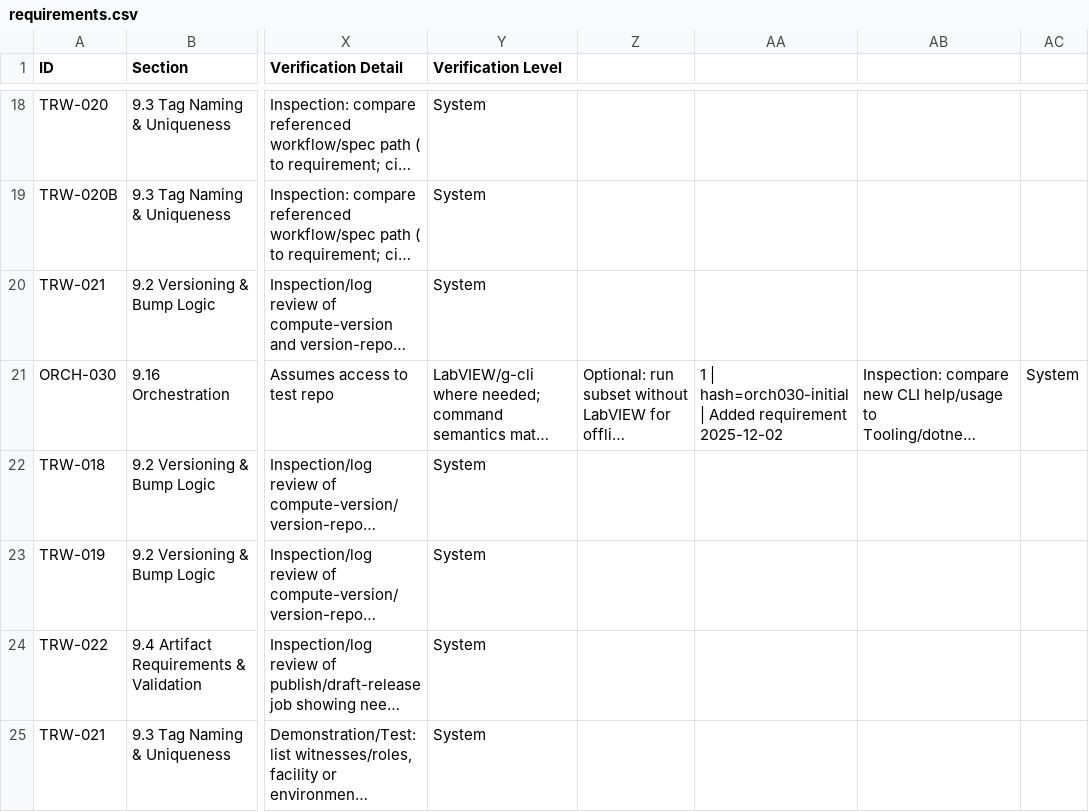
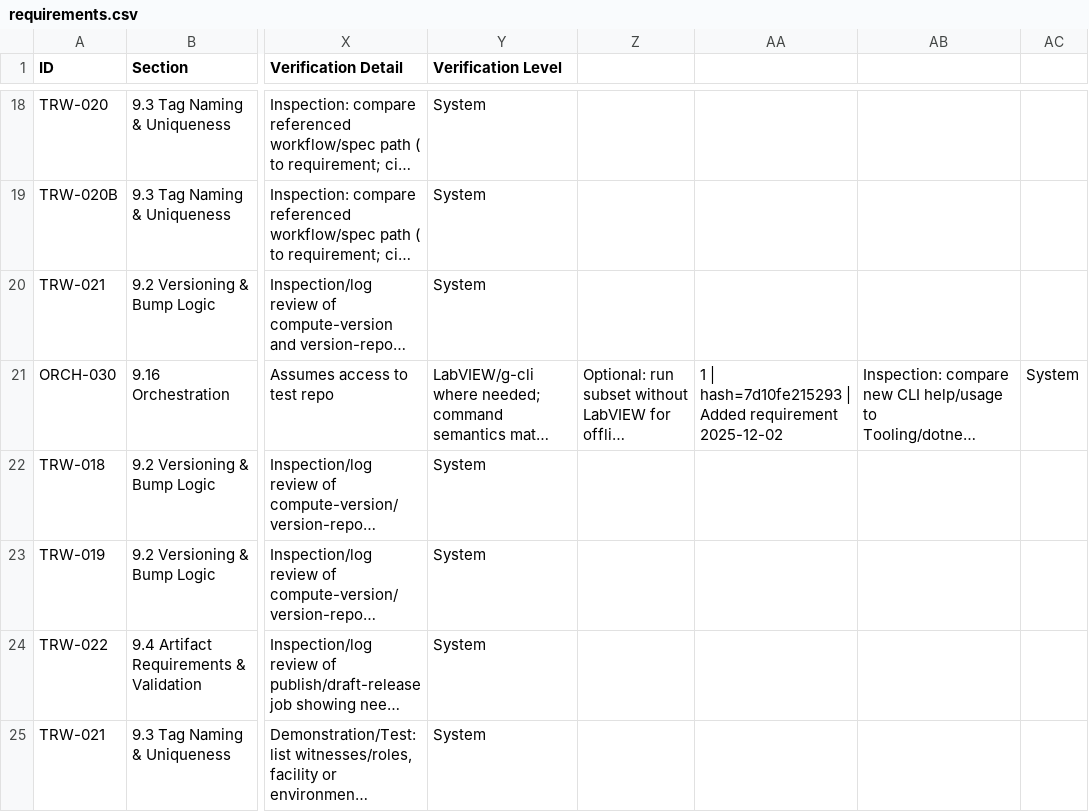
Before and after one commit to LabVIEW-Community-CI-CD/labview-icon-editor-sandbox, a CSV file: docs/requirements/requirements.csv, drawn as a sheet; only a part is shown, gaps mark what is left out; long unchanged cells end in …; the diff names each change by its address in the sheet, - before the commit and + after, or states it on an @@ line.

Commit message:
Update ORCH-030 metadata (hash, rationale, level)

```diff
--- a/docs/requirements/requirements.csv
+++ b/docs/requirements/requirements.csv
-AA21: 1 | hash=orch030-initial | Added…
+AA21: 1 | hash=7d10fe215293 | Added…
```
